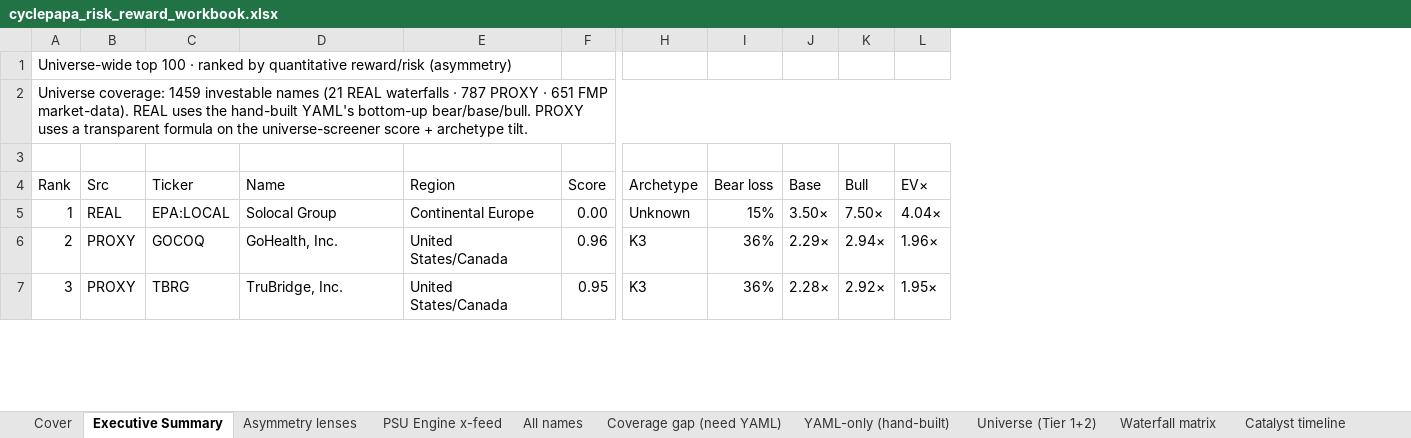
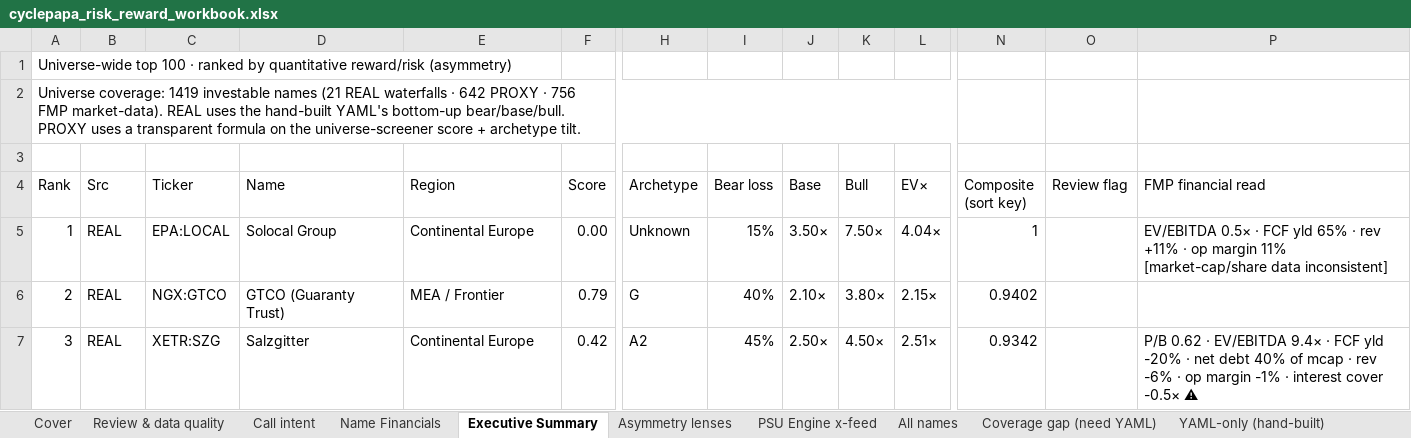
Before and after one commit to jupitersstring/cyclepapa, an Excel workbook: cyclepapa_risk_reward_workbook.xlsx, sheet Executive Summary, drawn as a sheet; only a part is shown, gaps mark what is left out; values as stored, in another font and other column widths than the file's, no cell formats; conditional formats not drawn; the diff covers the shown part only; the diff names each change by its address in the sheet, - before the commit and + after, or states it on an @@ line.

```diff
--- a/cyclepapa_risk_reward_workbook.xlsx (sheet Executive Summary)
+++ b/cyclepapa_risk_reward_workbook.xlsx (sheet Executive Summary)
+sheet tab: Review & data quality
+sheet tab: Call intent
+sheet tab: Name Financials
+column N (Composite (sort key)), rows 5-7: 1 | 0.9402 | 0.9342
+column O (Review flag), empty
+column P (FMP financial read), rows 5-7: EV/EBITDA 0.5× · FCF yld 65% · rev +11% · op margin 11% [market-cap/share data inconsistent] |  | P/B 0.62 · EV/EBITDA 9.4× · FCF yld -20% · net debt 40% of mcap · rev -6% · op margin -1% · interest cover -0.5× ⚠
-A2 (Rank): Universe coverage: 1459 investable names (21 REAL waterfalls · 787 PROXY · 651 FMP market-data).…
+A2 (Rank): Universe coverage: 1419 investable names (21 REAL waterfalls · 642 PROXY · 756 FMP market-data).…
-B6:B7 (Src): PROXY
+B6:B7 (Src): REAL
-C6 (Ticker): GOCOQ
+C6 (Ticker): NGX:GTCO
-D6 (Name): GoHealth, Inc.
+D6 (Name): GTCO (Guaranty Trust)
-E6 (Region): United States/Canada
+E6 (Region): MEA / Frontier
-F6 (Score): 0.96
+F6 (Score): 0.79
-H6 (Archetype): K3
+H6 (Archetype): G
-I6 (Bear loss): 36%
+I6 (Bear loss): 40%
-J6 (Base): 2.29×
+J6 (Base): 2.10×
-K6 (Bull): 2.94×
+K6 (Bull): 3.80×
-L6 (EV×): 1.96×
+L6 (EV×): 2.15×
-C7 (Ticker): TBRG
+C7 (Ticker): XETR:SZG
-D7 (Name): TruBridge, Inc.
+D7 (Name): Salzgitter
-E7 (Region): United States/Canada
+E7 (Region): Continental Europe
-F7 (Score): 0.95
+F7 (Score): 0.42
-H7 (Archetype): K3
+H7 (Archetype): A2
-I7 (Bear loss): 36%
+I7 (Bear loss): 45%
-J7 (Base): 2.28×
+J7 (Base): 2.50×
-K7 (Bull): 2.92×
+K7 (Bull): 4.50×
-L7 (EV×): 1.95×
+L7 (EV×): 2.51×
```
Also changed, not shown: 966 edited cells elsewhere in this sheet, sheet All names, sheet PSU Engine x-feed, sheet Asymmetry lenses, sheet Coverage gap (need YAML), sheet Portfolio sizing, sheet YAML-only (hand-built), 6 more sheets, cell formats, MOST_ASYMMETRIC.xlsx, OTC_BOOK.xlsx, 33 other files.
